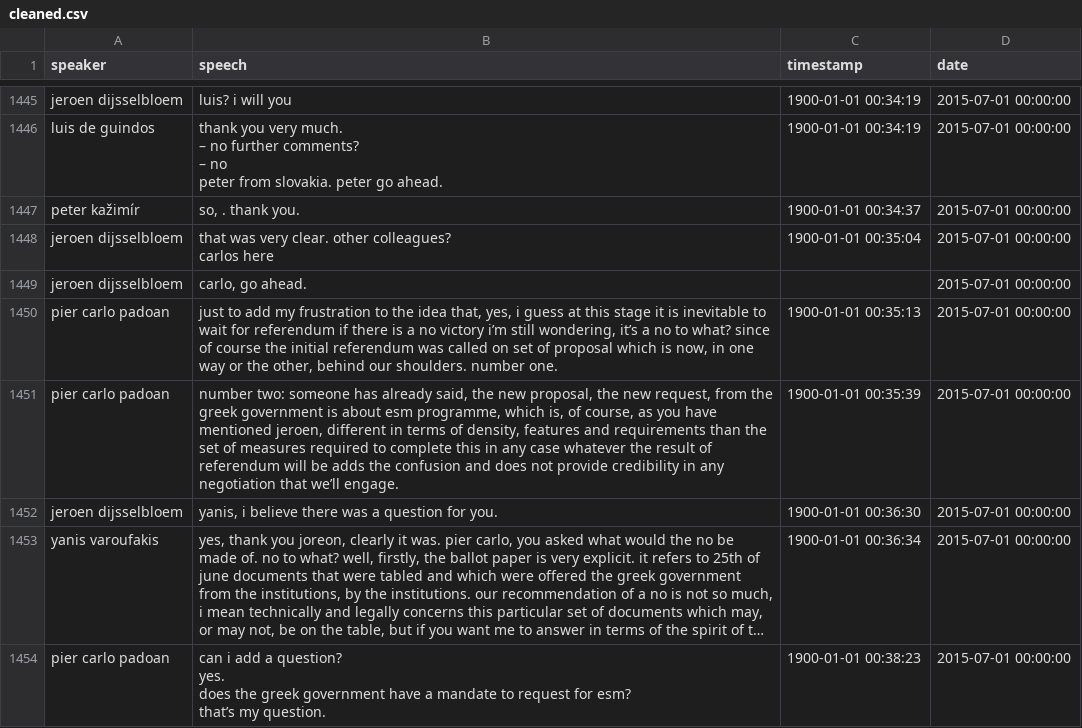
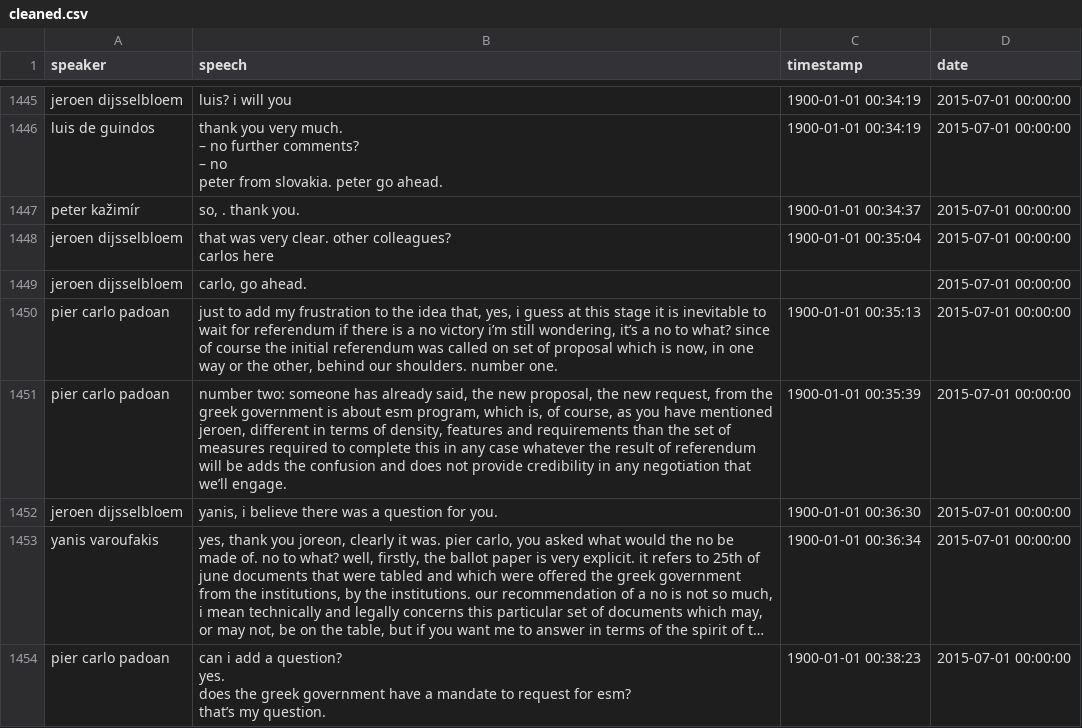
Before and after one commit to ariansajina/master-thesis, a CSV file: data/euroleaks/cleaned.csv, drawn as a sheet; only a part is shown, gaps mark what is left out; long unchanged cells end in …; the diff covers the shown part only.

Commit message:
#4: replace programme with program

```diff
--- a/data/euroleaks/cleaned.csv
+++ b/data/euroleaks/cleaned.csv
@@ -1483,3 +1483,3 @@ jeroen dijsselbloem,"carlo, go ahead.",,2015-07-01 00:00:00
 pier carlo padoan,"just to add my frustration to the idea that, yes, i guess at this stage it is inevitable to wait for referendum  if there is a no victory i’m still wondering, it’s a no to what? since of course the initial referendum was called on set of proposal which is now, in one way or the other, behind our shoulders. number one.",1900-01-01 00:35:13,2015-07-01 00:00:00
-pier carlo padoan," number two: someone has already said, the new proposal, the new request, from the greek government is about esm programme, which is, of course, as you have mentioned jeroen, different in terms of density, features and requirements than the set of measures required to complete  this in any case whatever the result of referendum will be adds the confusion and does not provide credibility in any negotiation that we’ll engage.",1900-01-01 00:35:39,2015-07-01 00:00:00
+pier carlo padoan," number two: someone has already said, the new proposal, the new request, from the greek government is about esm program, which is, of course, as you have mentioned jeroen, different in terms of density, features and requirements than the set of measures required to complete  this in any case whatever the result of referendum will be adds the confusion and does not provide credibility in any negotiation that we’ll engage.",1900-01-01 00:35:39,2015-07-01 00:00:00
 jeroen dijsselbloem,"yanis, i believe there was a question for you.",1900-01-01 00:36:30,2015-07-01 00:00:00
```
Also changed, not shown: 6 edited cells elsewhere in this file, 1 other file.
